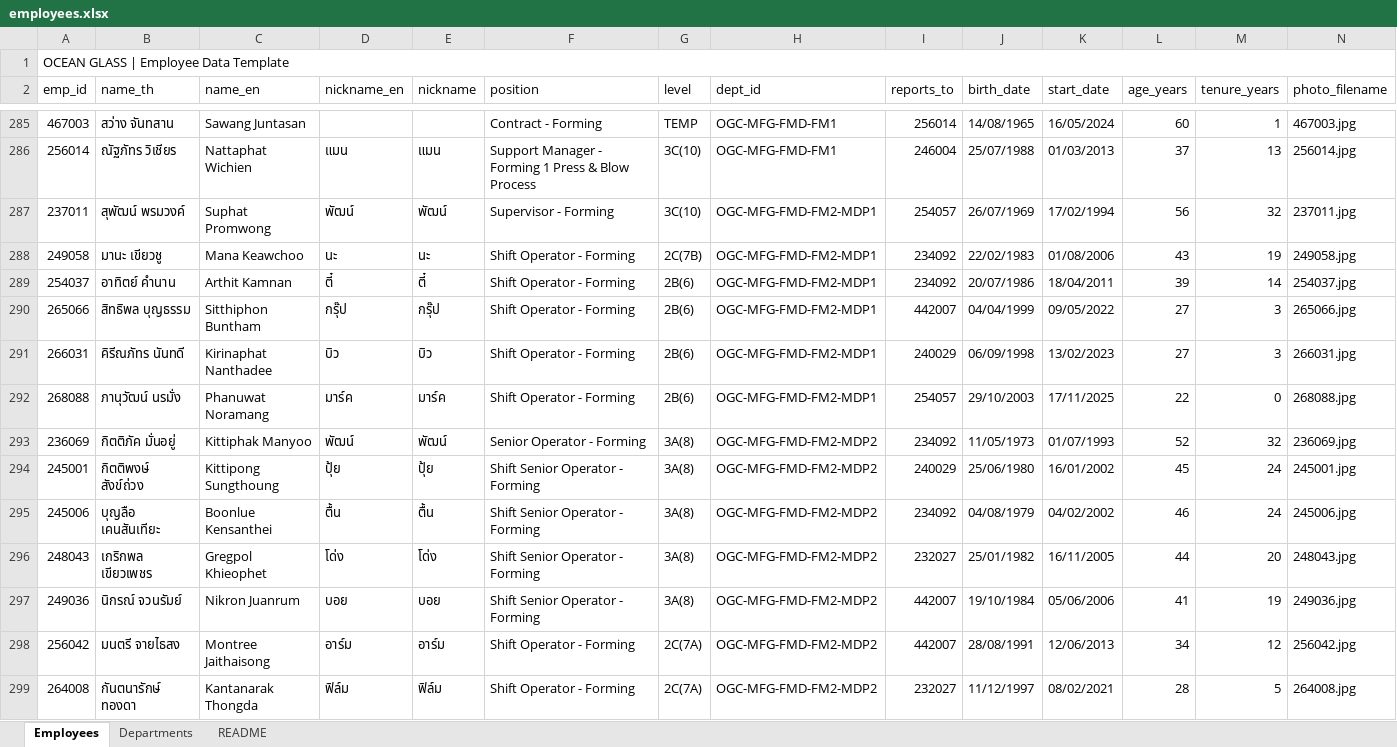
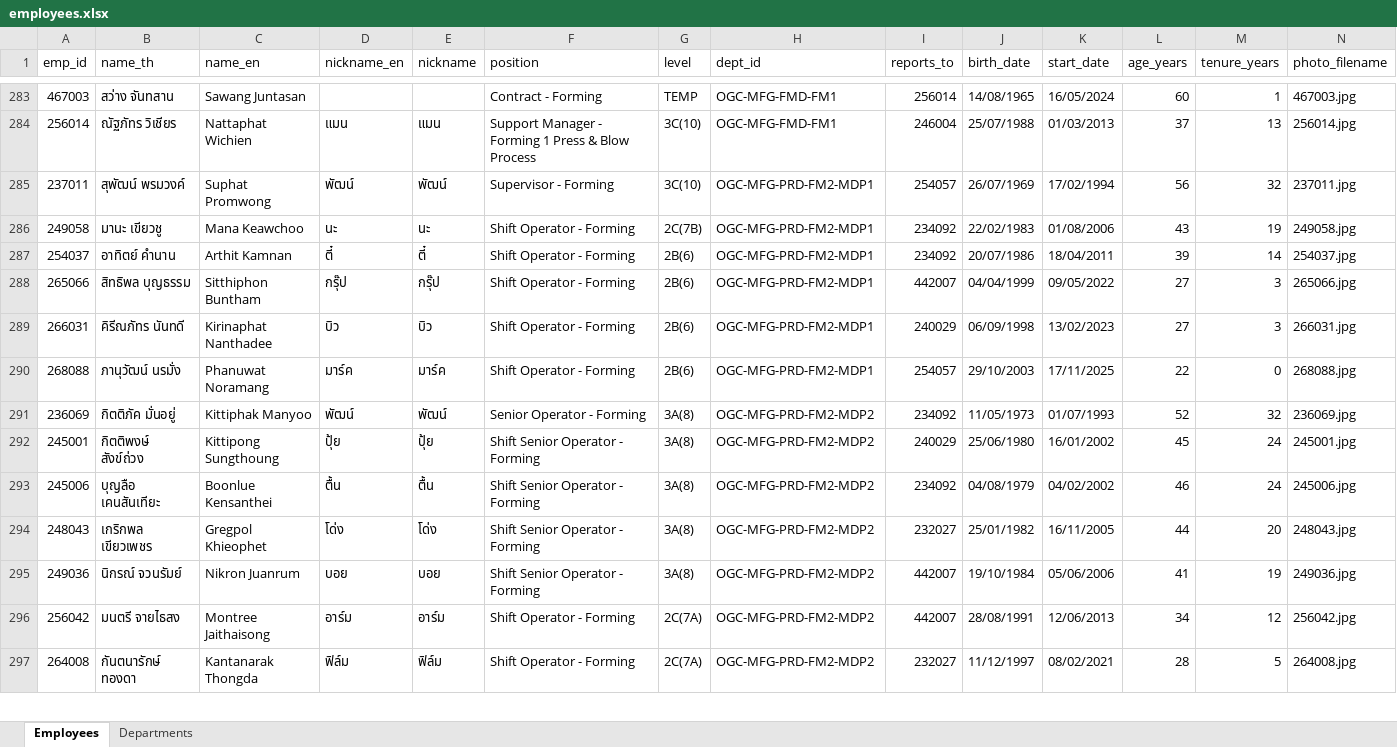
Before and after one commit to pkllimsurat-dotcom/oceanglass-orgchart, an Excel workbook: employees.xlsx, sheet Employees, drawn as a sheet; only a part is shown, gaps mark what is left out; values as stored, in another font and other column widths than the file's, no cell formats; conditional formats not drawn; removed rows and columns are numbered as before the commit, all else as after; rows hold the shown columns only; the diff covers the shown part only; the diff names each change by its address in the sheet, - before the commit and + after, or states it on an @@ line.

Commit message:
Add files via upload

```diff
--- a/employees.xlsx (sheet Employees)
+++ b/employees.xlsx (sheet Employees)
-sheet tab: README
-row 1: OCEAN GLASS | Employee Data Template
-H285:H290 (dept_id): OGC-MFG-FMD-FM2-MDP1
+H285:H290 (dept_id): OGC-MFG-PRD-FM2-MDP1
-H291:H297 (dept_id): OGC-MFG-FMD-FM2-MDP2
+H291:H297 (dept_id): OGC-MFG-PRD-FM2-MDP2
```
Also changed, not shown: 1 removed row and 86 edited cells elsewhere in this sheet, sheet Departments, cell formats, formulas that keep their value.
